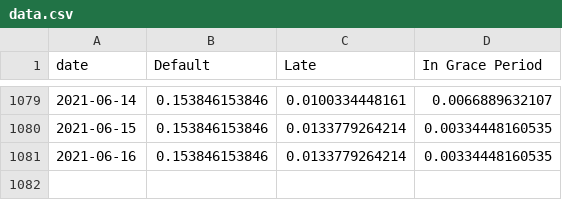
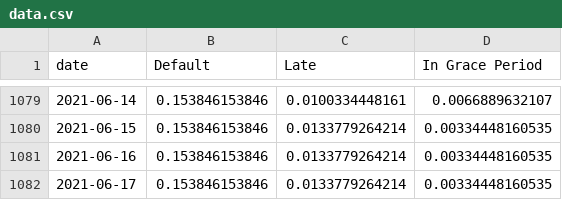
Before and after one commit to mshadish/lendingclub, a CSV file: data.csv, drawn as a sheet; only a part is shown, gaps mark what is left out; the diff names each change by its address in the sheet, - before the commit and + after, or states it on an @@ line.

Commit message:
Data update Thu Jun 17 19:10:23 PDT 2021

```diff
--- a/data.csv
+++ b/data.csv
+row 1082: 2021-06-17 | 0.153846153846 | 0.0133779264214 | 0.00334448160535
```
